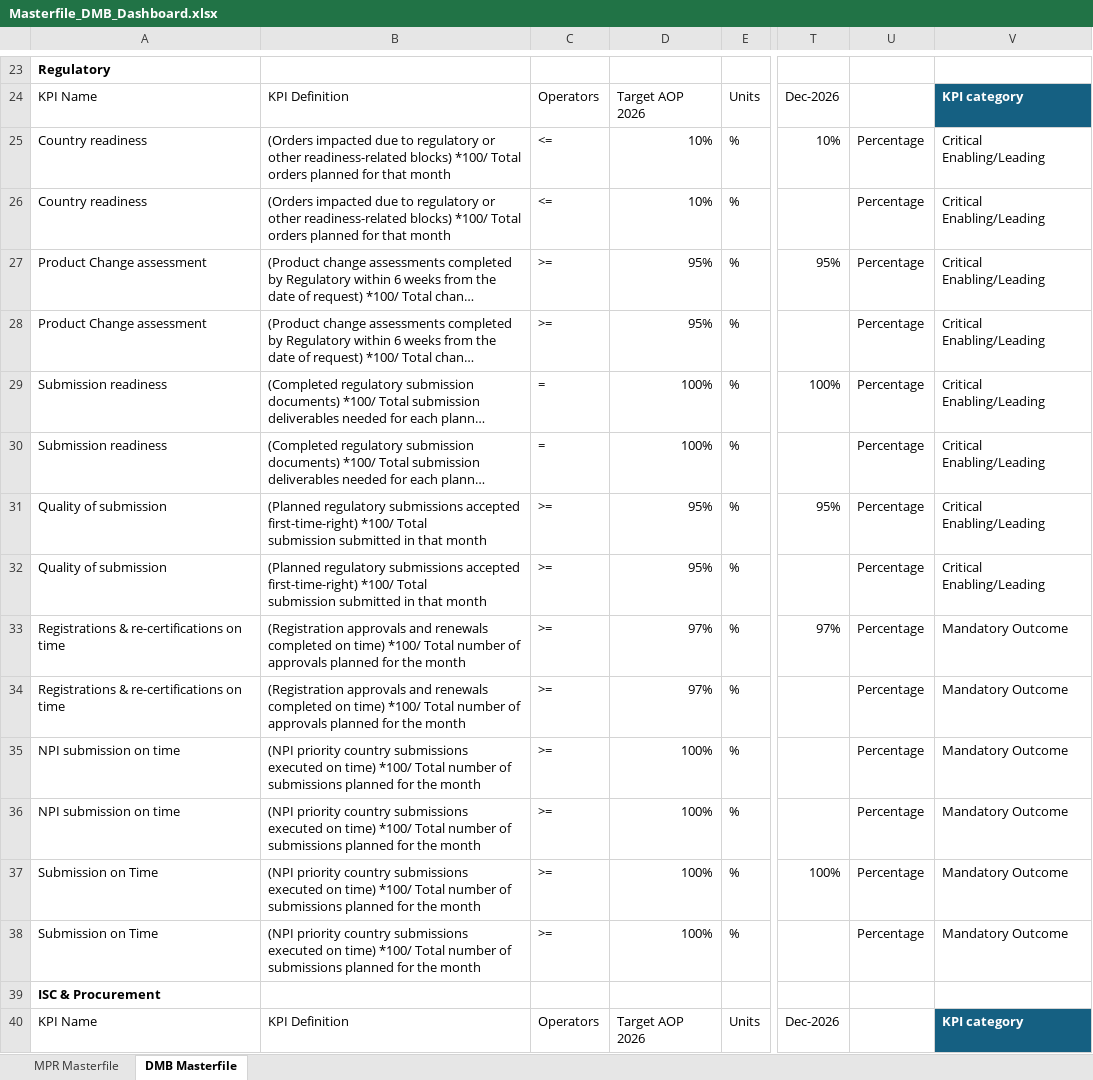
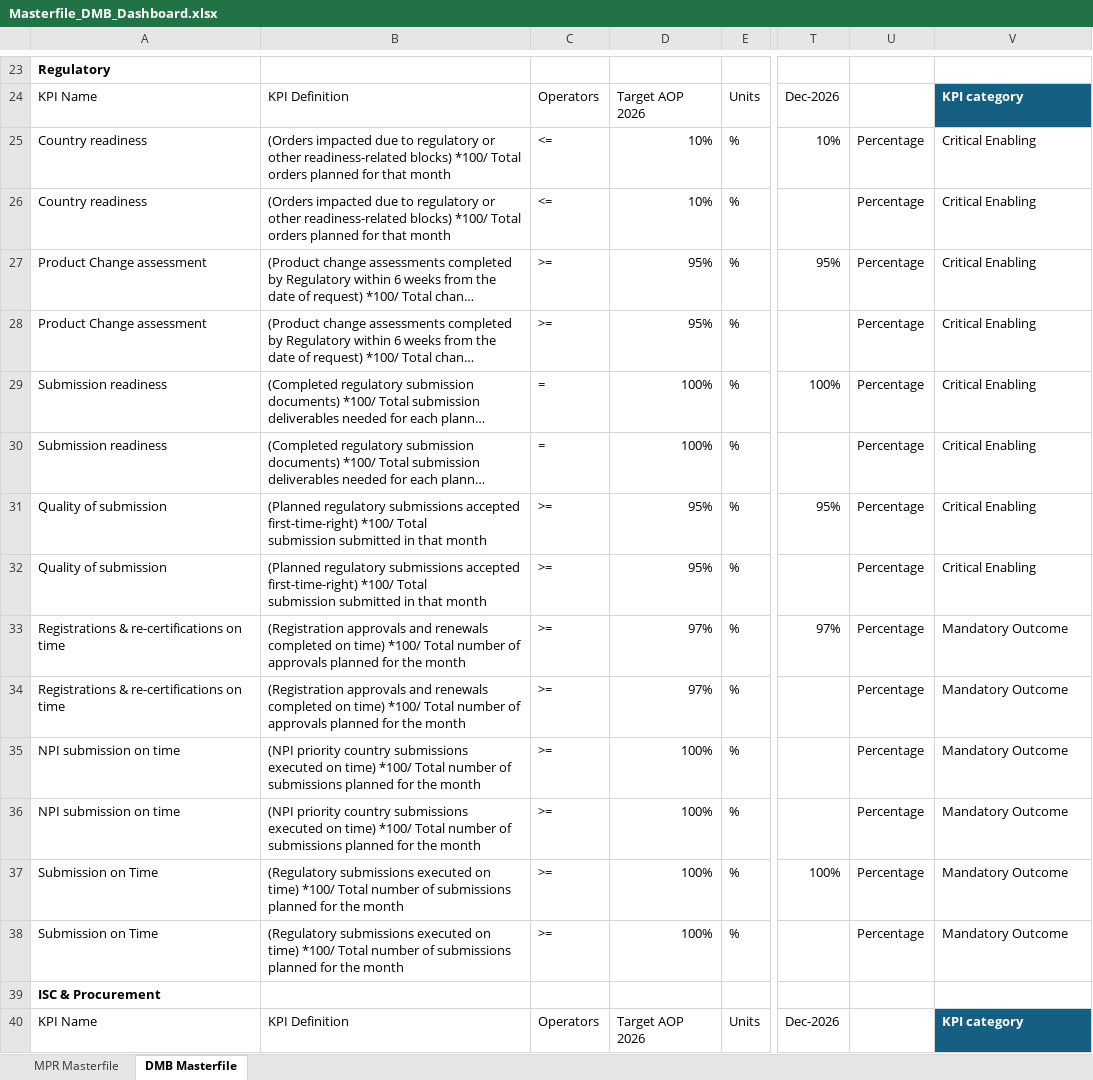
Before and after one commit to kavyabhardwajj30/DMB-Dashboard, an Excel workbook: data/Masterfile_DMB_Dashboard.xlsx, sheet DMB Masterfile, drawn as a sheet; only a part is shown, gaps mark what is left out; long unchanged cells end in …; values as stored, in another font and other column widths than the file's, no borders; table styles not drawn; the diff covers the shown part only; the diff names each change by its address in the sheet, - before the commit and + after, or states it on an @@ line.

Commit message:
Auto-sync Masterfile_DMB_Dashboard.xlsx from SharePoint via live sync [skip ci]

```diff
--- a/data/Masterfile_DMB_Dashboard.xlsx (sheet DMB Masterfile)
+++ b/data/Masterfile_DMB_Dashboard.xlsx (sheet DMB Masterfile)
-V25:V32: Critical Enabling/Leading
+V25:V32: Critical Enabling
-B37:B38: (NPI priority country submissions executed…
+B37:B38: (Regulatory submissions executed…
```
Also changed, not shown: 160 edited cells and cell formats elsewhere in this sheet, sheet MPR Masterfile, hidden cells.
